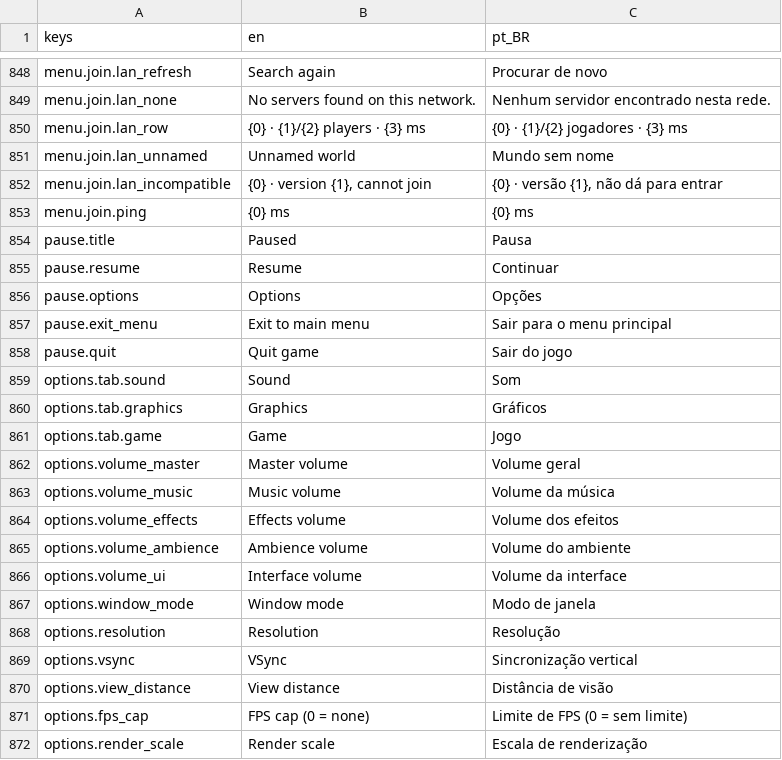
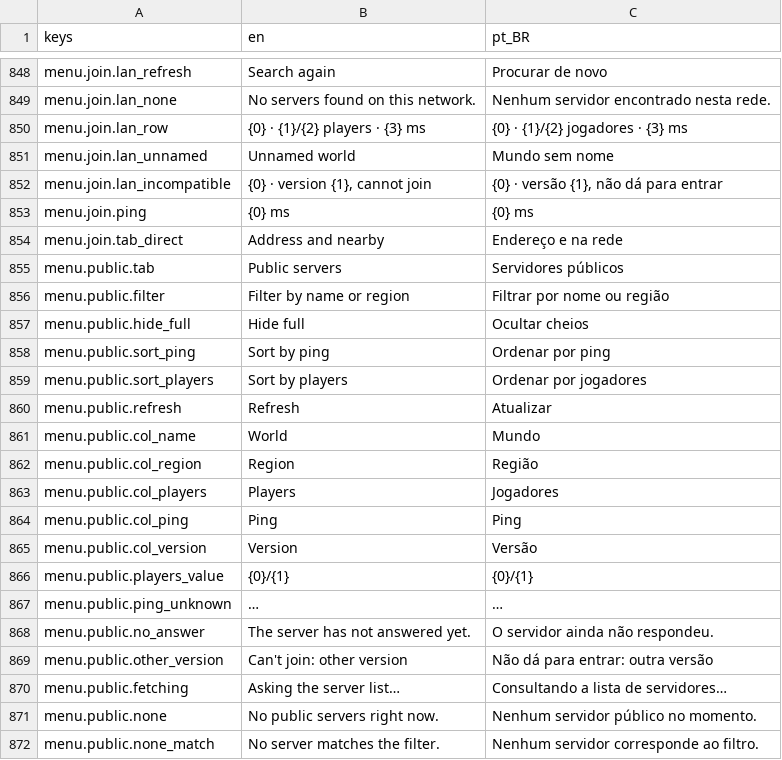
Before and after one commit to Tubaleviao/project-nihon, a CSV file: locale/ui.csv, drawn as a sheet; only a part is shown, gaps mark what is left out; the shorter side is filled out with more unchanged rows; the diff covers the shown part only; the diff names each change by its address in the sheet, - before the commit and + after, or states it on an @@ line.

```diff
--- a/locale/ui.csv
+++ b/locale/ui.csv
+row 854: menu.join.tab_direct | Address and nearby | Endereço e na rede
+row 855: menu.public.tab | Public servers | Servidores públicos
+row 856: menu.public.filter | Filter by name or region | Filtrar por nome ou região
+row 857: menu.public.hide_full | Hide full | Ocultar cheios
+row 858: menu.public.sort_ping | Sort by ping | Ordenar por ping
+row 859: menu.public.sort_players | Sort by players | Ordenar por jogadores
+row 860: menu.public.refresh | Refresh | Atualizar
+row 861: menu.public.col_name | World | Mundo
+row 862: menu.public.col_region | Region | Região
+row 863: menu.public.col_players | Players | Jogadores
+row 864: menu.public.col_ping | Ping | Ping
+row 865: menu.public.col_version | Version | Versão
+row 866: menu.public.players_value | {0}/{1} | {0}/{1}
+row 867: menu.public.ping_unknown | … | …
+row 868: menu.public.no_answer | The server has not answered yet. | O servidor ainda não respondeu.
+row 869: menu.public.other_version | Can't join: other version | Não dá para entrar: outra versão
+row 870: menu.public.fetching | Asking the server list… | Consultando a lista de servidores…
+row 871: menu.public.none | No public servers right now. | Nenhum servidor público no momento.
+row 872: menu.public.none_match | No server matches the filter. | Nenhum servidor corresponde ao filtro.
```
Also changed, not shown: 13 added rows elsewhere in this file, 31 other files.
